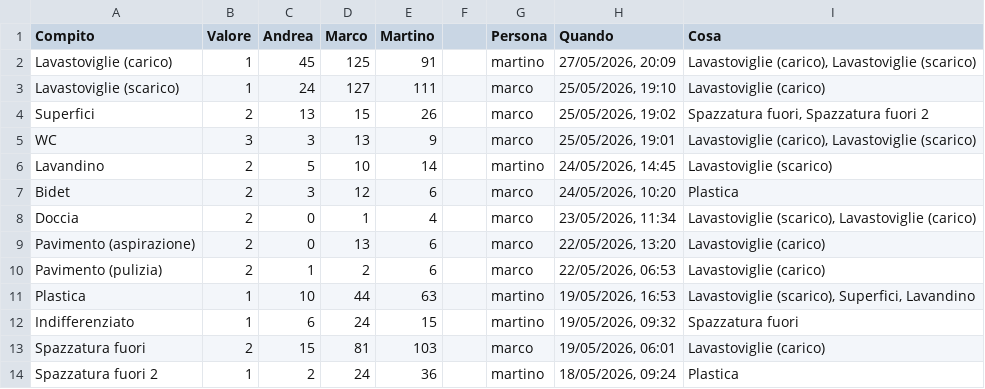
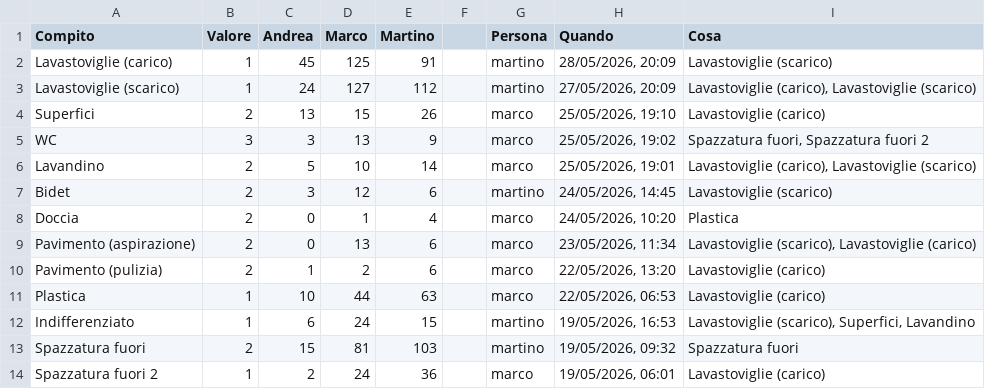
Before and after one commit to BertrandPouget/litpii, a CSV file: data/chores.csv, drawn as a sheet; only a part is shown; the diff covers the shown part only.

Commit message:
Update chores for martino

```diff
--- a/data/chores.csv
+++ b/data/chores.csv
@@ -1,14 +1,14 @@
 Compito,Valore,Andrea,Marco,Martino,,Persona,Quando,Cosa
-Lavastoviglie (carico),1,45,125,91,,martino,"27/05/2026, 20:09","Lavastoviglie (carico), Lavastoviglie (scarico)"
-Lavastoviglie (scarico),1,24,127,111,,marco,"25/05/2026, 19:10",Lavastoviglie (carico)
-Superfici,2,13,15,26,,marco,"25/05/2026, 19:02","Spazzatura fuori, Spazzatura fuori 2"
-WC,3,3,13,9,,marco,"25/05/2026, 19:01","Lavastoviglie (carico), Lavastoviglie (scarico)"
-Lavandino,2,5,10,14,,martino,"24/05/2026, 14:45",Lavastoviglie (scarico)
-Bidet,2,3,12,6,,marco,"24/05/2026, 10:20",Plastica
-Doccia,2,0,1,4,,marco,"23/05/2026, 11:34","Lavastoviglie (scarico), Lavastoviglie (carico)"
-Pavimento (aspirazione),2,0,13,6,,marco,"22/05/2026, 13:20",Lavastoviglie (carico)
-Pavimento (pulizia),2,1,2,6,,marco,"22/05/2026, 06:53",Lavastoviglie (carico)
-Plastica,1,10,44,63,,martino,"19/05/2026, 16:53","Lavastoviglie (scarico), Superfici, Lavandino"
-Indifferenziato,1,6,24,15,,martino,"19/05/2026, 09:32",Spazzatura fuori
-Spazzatura fuori,2,15,81,103,,marco,"19/05/2026, 06:01",Lavastoviglie (carico)
-Spazzatura fuori 2,1,2,24,36,,martino,"18/05/2026, 09:24",Plastica
+Lavastoviglie (carico),1,45,125,91,,martino,"28/05/2026, 20:09",Lavastoviglie (scarico)
+Lavastoviglie (scarico),1,24,127,112,,martino,"27/05/2026, 20:09","Lavastoviglie (carico), Lavastoviglie (scarico)"
+Superfici,2,13,15,26,,marco,"25/05/2026, 19:10",Lavastoviglie (carico)
+WC,3,3,13,9,,marco,"25/05/2026, 19:02","Spazzatura fuori, Spazzatura fuori 2"
+Lavandino,2,5,10,14,,marco,"25/05/2026, 19:01","Lavastoviglie (carico), Lavastoviglie (scarico)"
+Bidet,2,3,12,6,,martino,"24/05/2026, 14:45",Lavastoviglie (scarico)
+Doccia,2,0,1,4,,marco,"24/05/2026, 10:20",Plastica
+Pavimento (aspirazione),2,0,13,6,,marco,"23/05/2026, 11:34","Lavastoviglie (scarico), Lavastoviglie (carico)"
+Pavimento (pulizia),2,1,2,6,,marco,"22/05/2026, 13:20",Lavastoviglie (carico)
+Plastica,1,10,44,63,,marco,"22/05/2026, 06:53",Lavastoviglie (carico)
+Indifferenziato,1,6,24,15,,martino,"19/05/2026, 16:53","Lavastoviglie (scarico), Superfici, Lavandino"
+Spazzatura fuori,2,15,81,103,,martino,"19/05/2026, 09:32",Spazzatura fuori
+Spazzatura fuori 2,1,2,24,36,,marco,"19/05/2026, 06:01",Lavastoviglie (carico)
```
Also changed, not shown: 1 added row and 4 edited cells elsewhere in this file.
